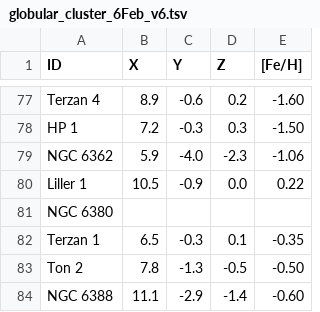
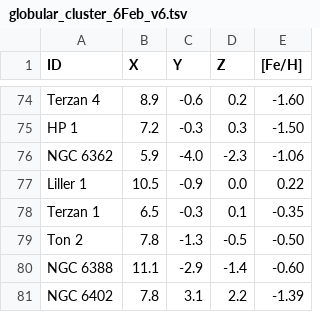
Before and after one commit to abrahammathews2000/Dataset_for_Gcolab, a TSV file: Gal_asg_3/globular_cluster_6Feb_v6.tsv, drawn as a sheet; only a part is shown, gaps mark what is left out; the shorter side is filled out with more unchanged rows; the diff covers the shown part only; the diff names each change by its address in the sheet, - before the commit and + after, or states it on an @@ line.

```diff
--- a/Gal_asg_3/globular_cluster_6Feb_v6.tsv
+++ b/Gal_asg_3/globular_cluster_6Feb_v6.tsv
-row 81: NGC 6380
```
Also changed, not shown: 7 removed rows elsewhere in this file.
